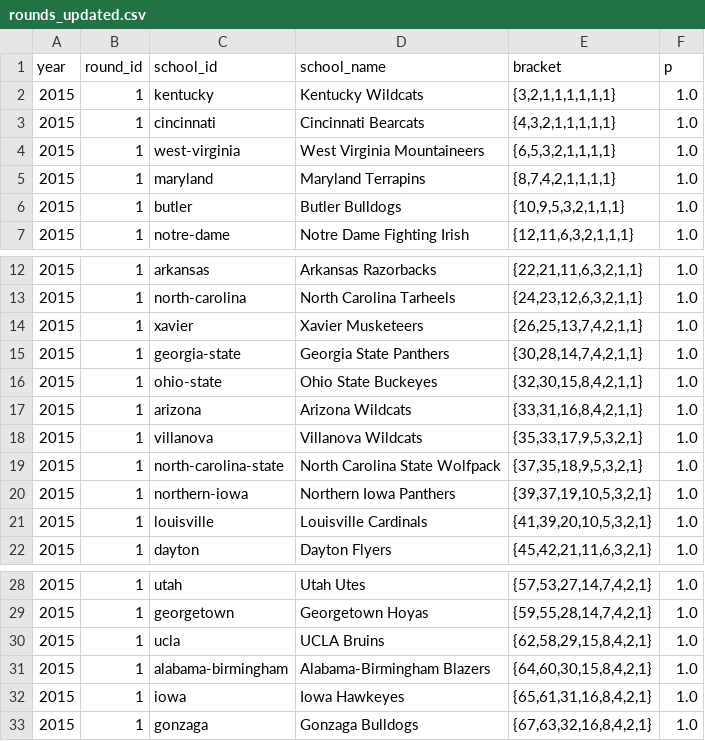
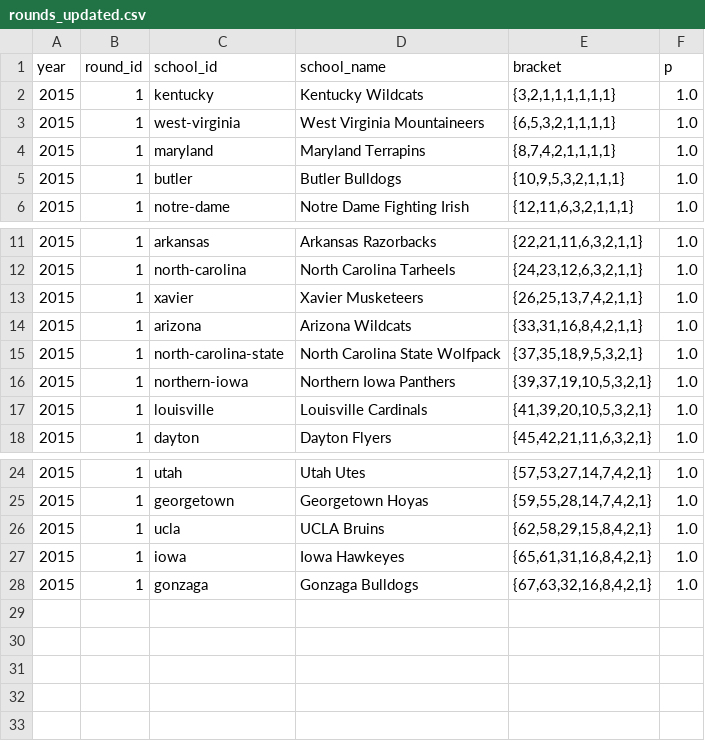
Before and after one commit to octonion/basketball, a CSV file: ncaa_sr/tournament/rounds_updated.csv, drawn as a sheet; only a part is shown, gaps mark what is left out; the diff names each change by its address in the sheet, - before the commit and + after, or states it on an @@ line.

```diff
--- a/ncaa_sr/tournament/rounds_updated.csv
+++ b/ncaa_sr/tournament/rounds_updated.csv
-row 3: 2015 | 1 | cincinnati | Cincinnati Bearcats | {4,3,2,1,1,1,1,1} | 1.0
-row 15: 2015 | 1 | georgia-state | Georgia State Panthers | {30,28,14,7,4,2,1,1} | 1.0
-row 16: 2015 | 1 | ohio-state | Ohio State Buckeyes | {32,30,15,8,4,2,1,1} | 1.0
-row 18: 2015 | 1 | villanova | Villanova Wildcats | {35,33,17,9,5,3,2,1} | 1.0
-row 31: 2015 | 1 | alabama-birmingham | Alabama-Birmingham Blazers | {64,60,30,15,8,4,2,1} | 1.0
```
Also changed, not shown: ncaa_sr/tournament/champion_p.csv, ncaa_sr/tournament/round_p.csv, 2 other files.
